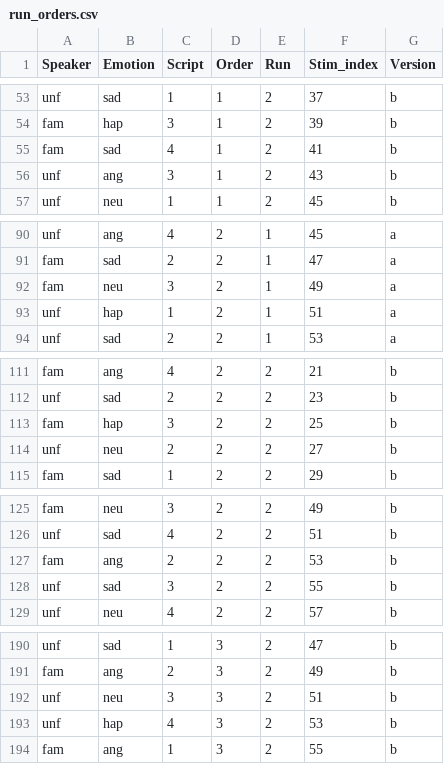
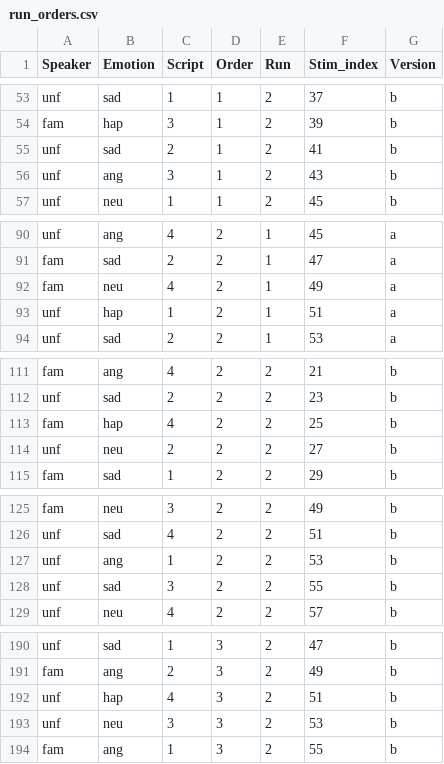
Before and after one commit to gilmore-lab/PEEP-II, a CSV file: run-orders/csv/run_orders.csv, drawn as a sheet; only a part is shown, gaps mark what is left out; the diff covers the shown part only.

```diff
--- a/run-orders/csv/run_orders.csv
+++ b/run-orders/csv/run_orders.csv
@@ -54,3 +54,3 @@
 "fam","hap",3,1,2,39,"b"
-"fam","sad",4,1,2,41,"b"
+"unf","sad",2,1,2,41,"b"
 "unf","ang",3,1,2,43,"b"
@@ -91,3 +91,3 @@
 "fam","sad",2,2,1,47,"a"
-"fam","neu",3,2,1,49,"a"
+"fam","neu",4,2,1,49,"a"
 "unf","hap",1,2,1,51,"a"
@@ -112,3 +112,3 @@
 "unf","sad",2,2,2,23,"b"
-"fam","hap",3,2,2,25,"b"
+"fam","hap",4,2,2,25,"b"
 "unf","neu",2,2,2,27,"b"
@@ -126,3 +126,3 @@
 "unf","sad",4,2,2,51,"b"
-"fam","ang",2,2,2,53,"b"
+"unf","ang",1,2,2,53,"b"
 "unf","sad",3,2,2,55,"b"
@@ -191,4 +191,4 @@
 "fam","ang",2,3,2,49,"b"
-"unf","neu",3,3,2,51,"b"
-"unf","hap",4,3,2,53,"b"
+"unf","hap",4,3,2,51,"b"
+"unf","neu",3,3,2,53,"b"
 "fam","ang",1,3,2,55,"b"
```
Also changed, not shown: 8 added rows, 8 removed rows and 28 edited cells elsewhere in this file, 8 other files.
